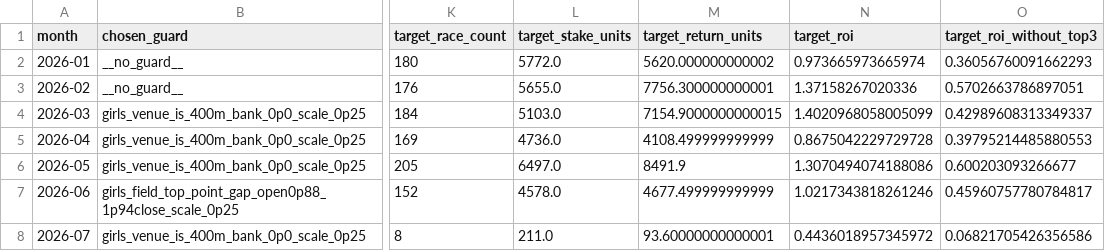
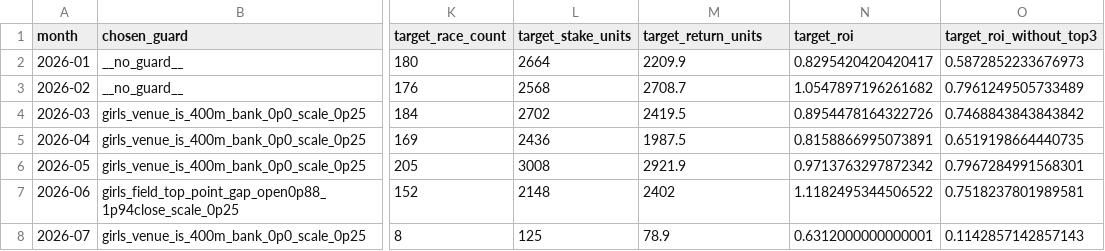
Before and after one commit to t-nonomura/keirin-ai-forward-report, a CSV file: backtest/data/month_summary.csv, drawn as a sheet; only a part is shown, gaps mark what is left out; the diff names each change by its address in the sheet, - before the commit and + after, or states it on an @@ line.

```diff
--- a/backtest/data/month_summary.csv
+++ b/backtest/data/month_summary.csv
-L2 (target_stake_units): 5772.0
+L2 (target_stake_units): 2664
-M2 (target_return_units): 5620.000000000002
+M2 (target_return_units): 2209.9
-N2 (target_roi): 0.973665973665974
+N2 (target_roi): 0.8295420420420417
-O2 (target_roi_without_top3): 0.36056760091662293
+O2 (target_roi_without_top3): 0.5872852233676973
-L3 (target_stake_units): 5655.0
+L3 (target_stake_units): 2568
-M3 (target_return_units): 7756.300000000001
+M3 (target_return_units): 2708.7
-N3 (target_roi): 1.37158267020336
+N3 (target_roi): 1.0547897196261682
-O3 (target_roi_without_top3): 0.5702663786897051
+O3 (target_roi_without_top3): 0.7961249505733489
-L4 (target_stake_units): 5103.0
+L4 (target_stake_units): 2702
-M4 (target_return_units): 7154.9000000000015
+M4 (target_return_units): 2419.5
-N4 (target_roi): 1.4020968058005099
+N4 (target_roi): 0.8954478164322726
-O4 (target_roi_without_top3): 0.42989608313349337
+O4 (target_roi_without_top3): 0.7468843843843842
-L5 (target_stake_units): 4736.0
+L5 (target_stake_units): 2436
-M5 (target_return_units): 4108.499999999999
+M5 (target_return_units): 1987.5
-N5 (target_roi): 0.8675042229729728
+N5 (target_roi): 0.8158866995073891
-O5 (target_roi_without_top3): 0.39795214485880553
+O5 (target_roi_without_top3): 0.6519198664440735
-L6 (target_stake_units): 6497.0
+L6 (target_stake_units): 3008
-M6 (target_return_units): 8491.9
+M6 (target_return_units): 2921.9
-N6 (target_roi): 1.3070494074188086
+N6 (target_roi): 0.9713763297872342
-O6 (target_roi_without_top3): 0.600203093266677
+O6 (target_roi_without_top3): 0.7967284991568301
-L7 (target_stake_units): 4578.0
+L7 (target_stake_units): 2148
-M7 (target_return_units): 4677.499999999999
+M7 (target_return_units): 2402
-N7 (target_roi): 1.0217343818261246
+N7 (target_roi): 1.1182495344506522
-O7 (target_roi_without_top3): 0.45960757780784817
+O7 (target_roi_without_top3): 0.7518237801989581
-L8 (target_stake_units): 211.0
+L8 (target_stake_units): 125
-M8 (target_return_units): 93.60000000000001
+M8 (target_return_units): 78.9
-N8 (target_roi): 0.4436018957345972
+N8 (target_roi): 0.6312000000000001
-O8 (target_roi_without_top3): 0.06821705426356586
+O8 (target_roi_without_top3): 0.1142857142857143
```
Also changed, not shown: backtest/data/race_summary.csv, 5 other files.
